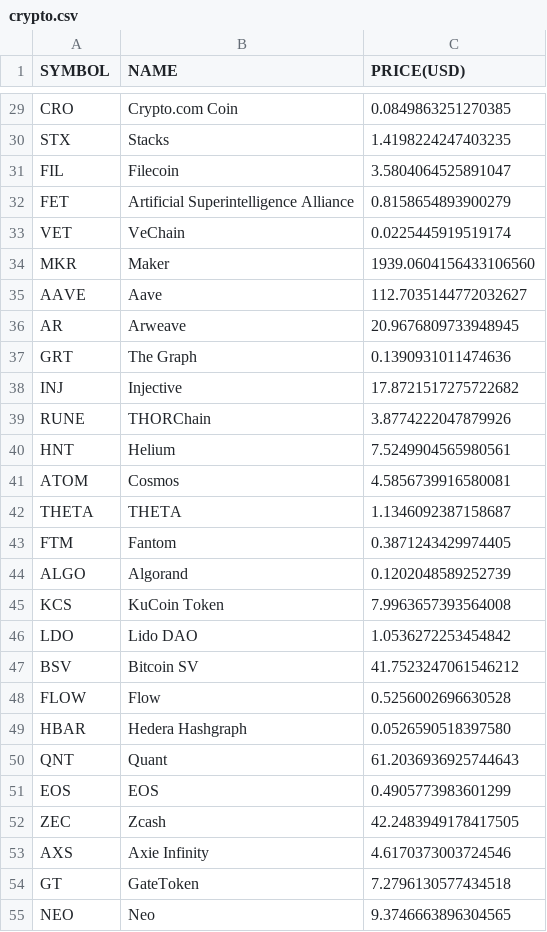
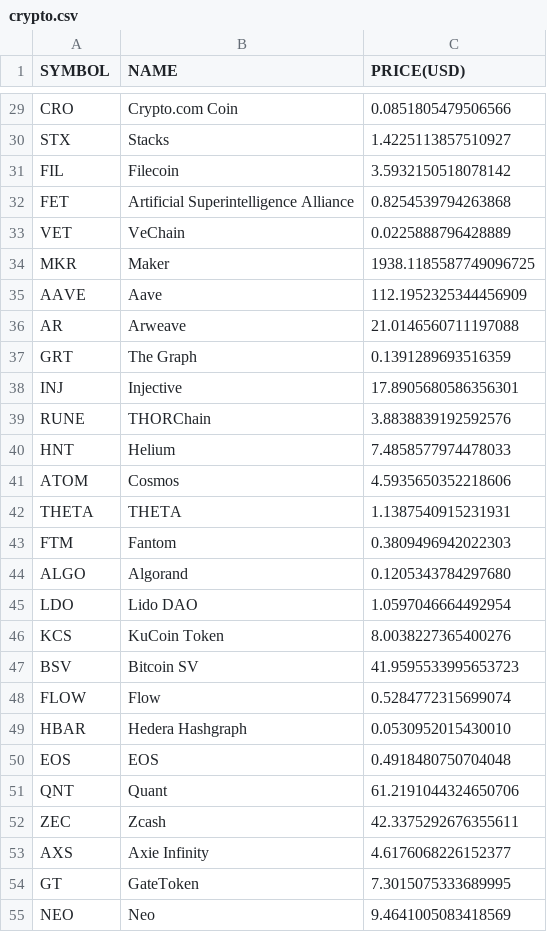
Before and after one commit to chrisliti/Crypto-Test, a CSV file: crypto.csv, drawn as a sheet; only a part is shown, gaps mark what is left out; removed rows and columns are numbered as before the commit, all else as after; the diff covers the shown part only; the diff names each change by its address in the sheet, - before the commit and + after, or states it on an @@ line.

```diff
--- a/crypto.csv
+++ b/crypto.csv
-C29 (PRICE(USD)): 0.0849863251270385
+C29 (PRICE(USD)): 0.0851805479506566
-C30 (PRICE(USD)): 1.4198224247403235
+C30 (PRICE(USD)): 1.4225113857510927
-C31 (PRICE(USD)): 3.5804064525891047
+C31 (PRICE(USD)): 3.5932150518078142
-C32 (PRICE(USD)): 0.8158654893900279
+C32 (PRICE(USD)): 0.8254539794263868
-C33 (PRICE(USD)): 0.0225445919519174
+C33 (PRICE(USD)): 0.0225888796428889
-C34 (PRICE(USD)): 1939.0604156433106560
+C34 (PRICE(USD)): 1938.1185587749096725
-C35 (PRICE(USD)): 112.7035144772032627
+C35 (PRICE(USD)): 112.1952325344456909
-C36 (PRICE(USD)): 20.9676809733948945
+C36 (PRICE(USD)): 21.0146560711197088
-C37 (PRICE(USD)): 0.1390931011474636
+C37 (PRICE(USD)): 0.1391289693516359
-C38 (PRICE(USD)): 17.8721517275722682
+C38 (PRICE(USD)): 17.8905680586356301
-C39 (PRICE(USD)): 3.8774222047879926
+C39 (PRICE(USD)): 3.8838839192592576
-C40 (PRICE(USD)): 7.5249904565980561
+C40 (PRICE(USD)): 7.4858577974478033
-C41 (PRICE(USD)): 4.5856739916580081
+C41 (PRICE(USD)): 4.5935650352218606
-C42 (PRICE(USD)): 1.1346092387158687
+C42 (PRICE(USD)): 1.1387540915231931
-C43 (PRICE(USD)): 0.3871243429974405
+C43 (PRICE(USD)): 0.3809496942022303
-C44 (PRICE(USD)): 0.1202048589252739
+C44 (PRICE(USD)): 0.1205343784297680
-row 45: KCS | KuCoin Token | 7.9963657393564008
-C45 (PRICE(USD)): 1.0536272253454842
+C45 (PRICE(USD)): 1.0597046664492954
+row 46: KCS | KuCoin Token | 8.0038227365400276
-C47 (PRICE(USD)): 41.7523247061546212
+C47 (PRICE(USD)): 41.9595533995653723
-C48 (PRICE(USD)): 0.5256002696630528
+C48 (PRICE(USD)): 0.5284772315699074
-C49 (PRICE(USD)): 0.0526590518397580
+C49 (PRICE(USD)): 0.0530952015430010
-row 50: QNT | Quant | 61.2036936925744643
-C50 (PRICE(USD)): 0.4905773983601299
+C50 (PRICE(USD)): 0.4918480750704048
+row 51: QNT | Quant | 61.2191044324650706
-C52 (PRICE(USD)): 42.2483949178417505
+C52 (PRICE(USD)): 42.3375292676355611
-C53 (PRICE(USD)): 4.6170373003724546
+C53 (PRICE(USD)): 4.6176068226152377
-C54 (PRICE(USD)): 7.2796130577434518
+C54 (PRICE(USD)): 7.3015075333689995
-C55 (PRICE(USD)): 9.3746663896304565
+C55 (PRICE(USD)): 9.4641005083418569
```
Also changed, not shown: 9 added rows, 9 removed rows and 64 edited cells elsewhere in this file, crypto dated.csv.
